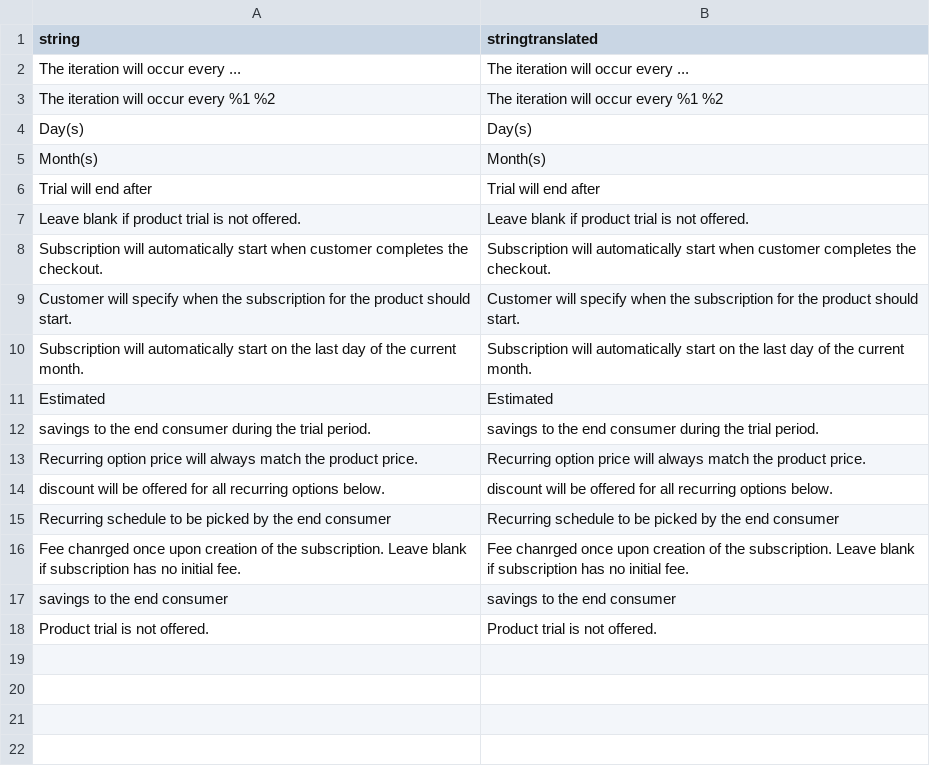
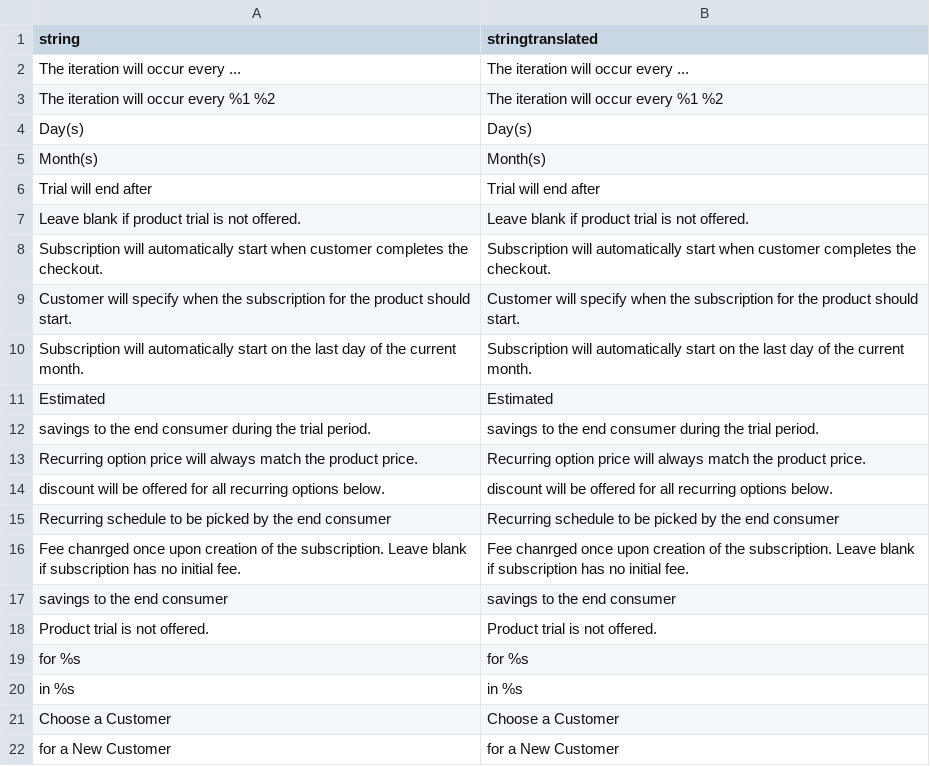
Before and after one commit to TechNWeb/TNW_Subscriptions, a CSV file: Subscriptions/i18n/en_US.csv, drawn as a sheet; the diff names each change by its address in the sheet, - before the commit and + after, or states it on an @@ line.

Commit message:
SUB-72: Create admin part: Create Subscription: Step 1-5 : Modify Header Message

```diff
--- a/Subscriptions/i18n/en_US.csv
+++ b/Subscriptions/i18n/en_US.csv
+row 19: for %s | for %s
+row 20: in %s | in %s
+row 21: Choose a Customer | Choose a Customer
+row 22: for a New Customer | for a New Customer
```
Also changed, not shown: 12 other files.
